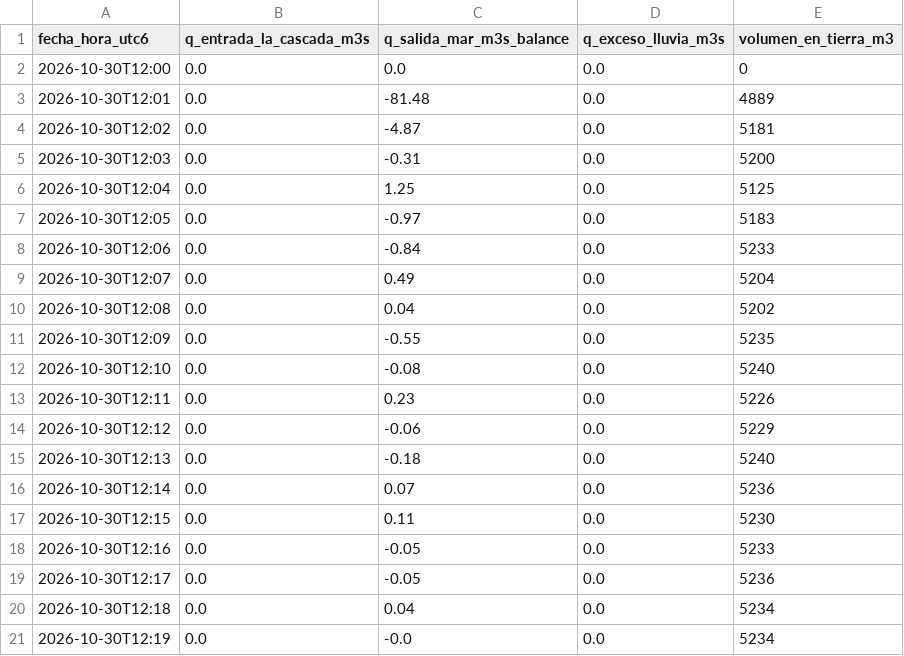
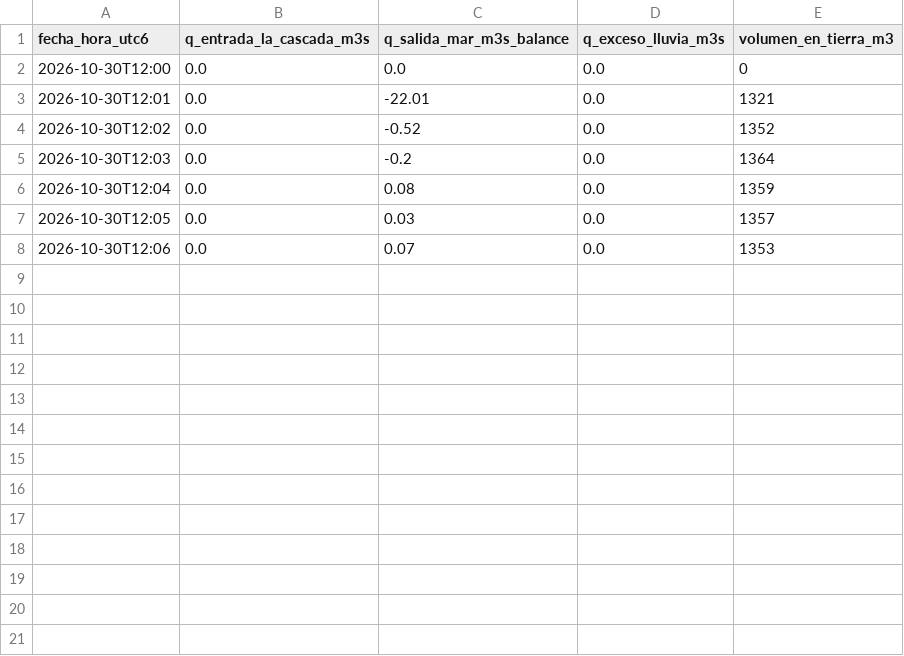
Before and after one commit to mayait/RESPONSEGRID_GALAPAGOS, a CSV file: geodatos/estudios/santa-cruz/datos/modelo2d/central/caudales_secciones.csv, drawn as a sheet; only a part is shown; the diff covers the shown part only.

Commit message:
feat(geodatos): San Cristóbal — modelo 2D (15 m) con tormenta trasladada y 100 mm; respuesta sobre el campus USFQ/GSC

```diff
--- a/geodatos/estudios/santa-cruz/datos/modelo2d/central/caudales_secciones.csv
+++ b/geodatos/estudios/santa-cruz/datos/modelo2d/central/caudales_secciones.csv
@@ -2,20 +2,7 @@ fecha_hora_utc6,q_entrada_la_cascada_m3s,q_salida_mar_m3s_balance,q_exceso_lluvi
 2026-10-30T12:00,0.0,0.0,0.0,0
-2026-10-30T12:01,0.0,-81.48,0.0,4889
-2026-10-30T12:02,0.0,-4.87,0.0,5181
-2026-10-30T12:03,0.0,-0.31,0.0,5200
-2026-10-30T12:04,0.0,1.25,0.0,5125
-2026-10-30T12:05,0.0,-0.97,0.0,5183
-2026-10-30T12:06,0.0,-0.84,0.0,5233
-2026-10-30T12:07,0.0,0.49,0.0,5204
-2026-10-30T12:08,0.0,0.04,0.0,5202
-2026-10-30T12:09,0.0,-0.55,0.0,5235
-2026-10-30T12:10,0.0,-0.08,0.0,5240
-2026-10-30T12:11,0.0,0.23,0.0,5226
-2026-10-30T12:12,0.0,-0.06,0.0,5229
-2026-10-30T12:13,0.0,-0.18,0.0,5240
-2026-10-30T12:14,0.0,0.07,0.0,5236
-2026-10-30T12:15,0.0,0.11,0.0,5230
-2026-10-30T12:16,0.0,-0.05,0.0,5233
-2026-10-30T12:17,0.0,-0.05,0.0,5236
-2026-10-30T12:18,0.0,0.04,0.0,5234
-2026-10-30T12:19,0.0,-0.0,0.0,5234
+2026-10-30T12:01,0.0,-22.01,0.0,1321
+2026-10-30T12:02,0.0,-0.52,0.0,1352
+2026-10-30T12:03,0.0,-0.2,0.0,1364
+2026-10-30T12:04,0.0,0.08,0.0,1359
+2026-10-30T12:05,0.0,0.03,0.0,1357
+2026-10-30T12:06,0.0,0.07,0.0,1353
```
Also changed, not shown: 11 removed rows elsewhere in this file, 14 other files.
